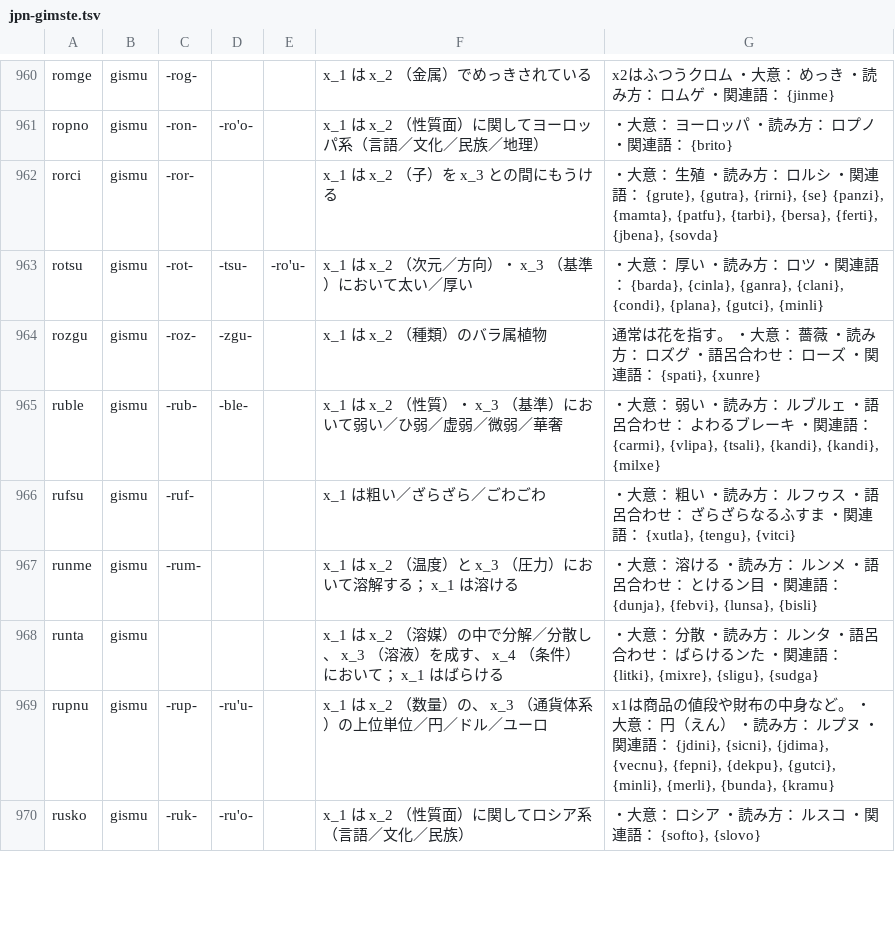
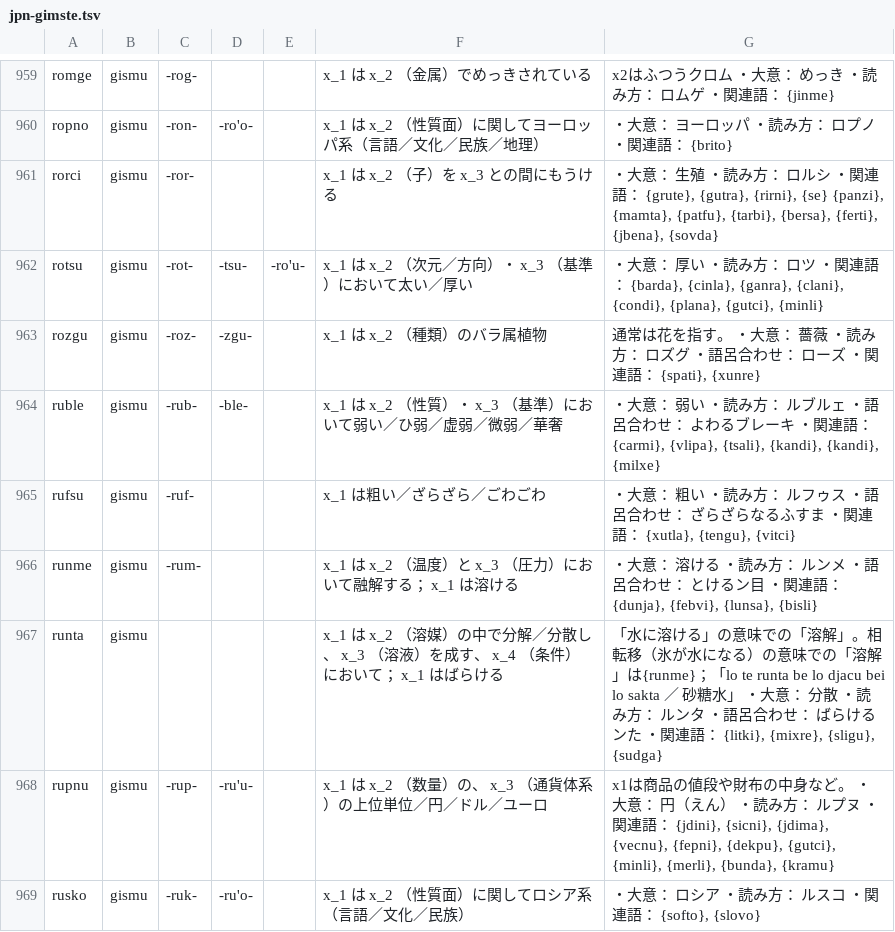
Before and after one commit to techa/lojban, a TSV file: data/origin/jpn-gimste.tsv, drawn as a sheet; only a part is shown, gaps mark what is left out; the diff covers the shown part only.

```diff
--- a/data/origin/jpn-gimste.tsv
+++ b/data/origin/jpn-gimste.tsv
@@ -966,4 +965,4 @@ ruble	gismu   	-rub-   	-ble-	      	x_1 は x_2 （性質）・ x_3 （基準
 rufsu	gismu   	-ruf-		      	x_1 は粗い／ざらざら／ごわごわ	・大意： 粗い ・読み方： ルフゥス ・語呂合わせ： ざらざらなるふすま ・関連語： {xutla}, {tengu}, {vitci}
-runme	gismu   	-rum-		      	x_1 は x_2 （温度）と x_3 （圧力）において溶解する；  x_1 は溶ける	・大意： 溶ける ・読み方： ルンメ  ・語呂合わせ： とけるン目 ・関連語： {dunja}, {febvi}, {lunsa}, {bisli}
-runta	gismu			      	x_1 は x_2 （溶媒）の中で分解／分散し、 x_3 （溶液）を成す、 x_4 （条件）において；  x_1 はばらける	・大意： 分散 ・読み方： ルンタ  ・語呂合わせ： ばらけるンた ・関連語： {litki}, {mixre}, {sligu}, {sudga}
+runme	gismu   	-rum-		      	x_1 は x_2 （温度）と x_3 （圧力）において融解する；  x_1 は溶ける	・大意： 溶ける ・読み方： ルンメ  ・語呂合わせ： とけるン目 ・関連語： {dunja}, {febvi}, {lunsa}, {bisli}
+runta	gismu			      	x_1 は x_2 （溶媒）の中で分解／分散し、 x_3 （溶液）を成す、 x_4 （条件）において；  x_1 はばらける	「水に溶ける」の意味での「溶解」。相転移（氷が水になる）の意味での「溶解」は{runme}；「lo te runta be lo djacu bei lo sakta ／ 砂糖水」 ・大意： 分散 ・読み方： ルンタ  ・語呂合わせ： ばらけるンた ・関連語： {litki}, {mixre}, {sligu}, {sudga}
 rupnu	gismu   	-rup-   	-ru'u-	      	x_1 は x_2 （数量）の、 x_3 （通貨体系）の上位単位／円／ドル／ユーロ	x1は商品の値段や財布の中身など。 ・大意： 円（えん） ・読み方： ルプヌ  ・関連語： {jdini}, {sicni}, {jdima}, {vecnu}, {fepni}, {dekpu}, {gutci}, {minli}, {merli}, {bunda}, {kramu}
```
Also changed, not shown: 2 removed rows and 105 edited cells elsewhere in this file, 14 other files.
